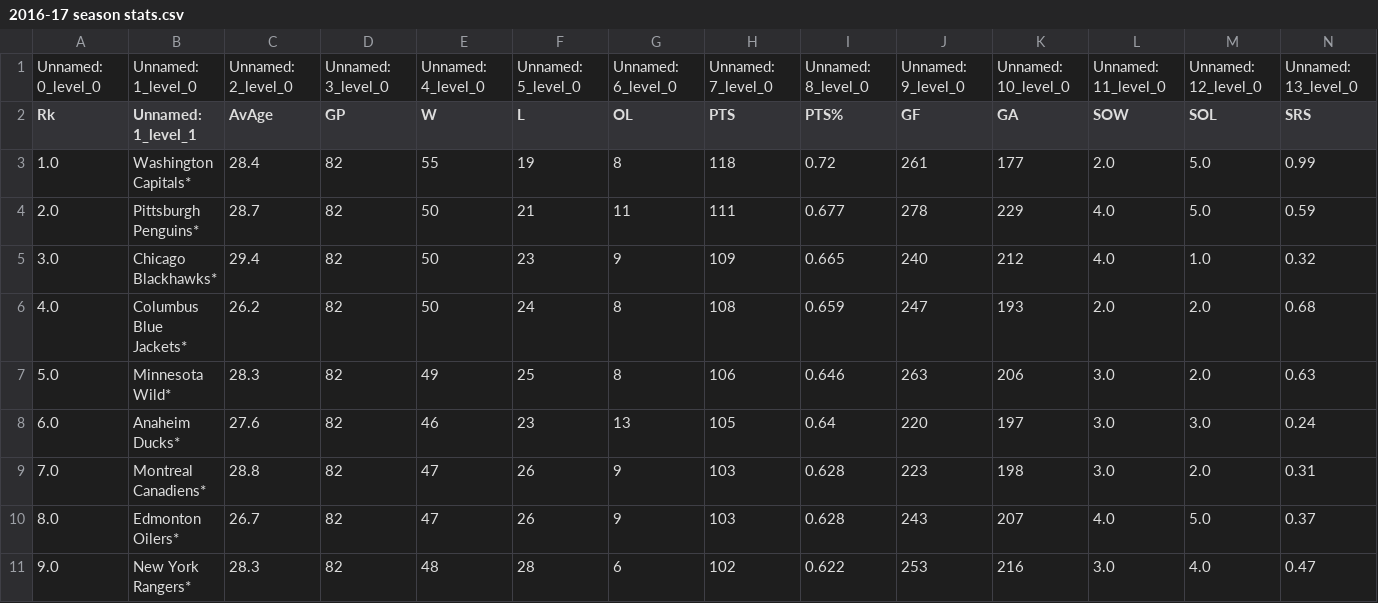
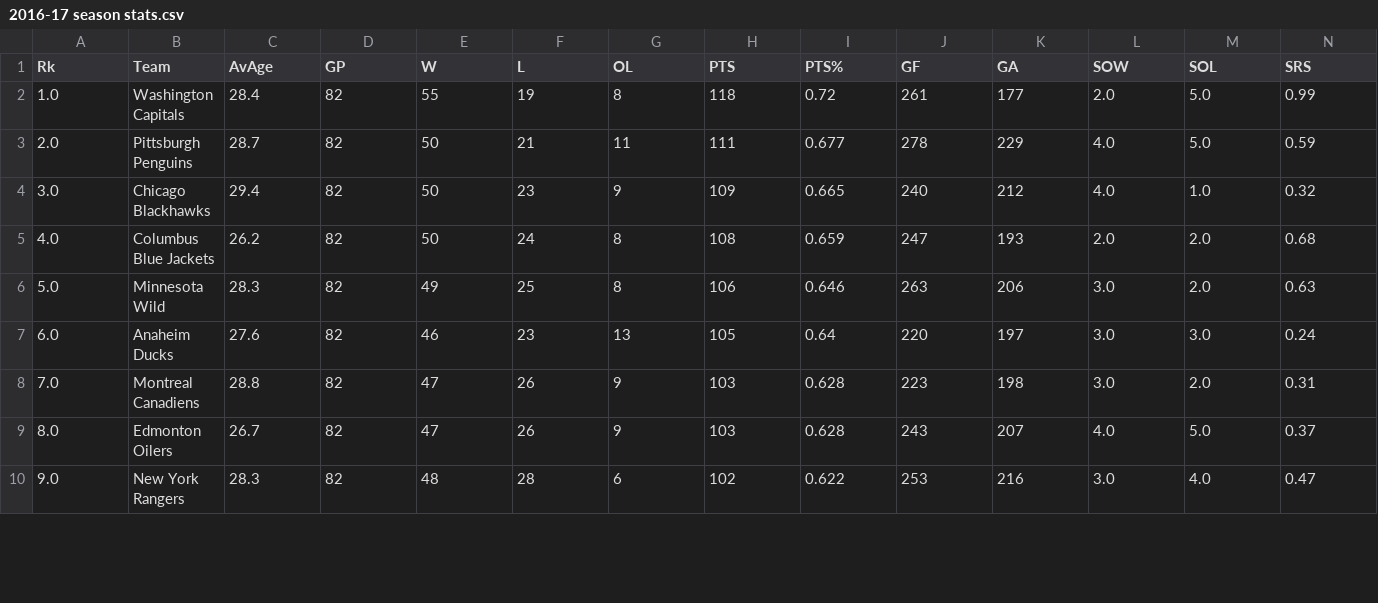
Before and after one commit to CduCroo/Thesis, a CSV file: season stats csv/2016-17 season stats.csv, drawn as a sheet; only a part is shown; removed rows and columns are numbered as before the commit, all else as after; rows hold the shown columns only; the diff covers the shown part only; the diff names each change by its address in the sheet, - before the commit and + after, or states it on an @@ line.

```diff
--- a/season stats csv/2016-17 season stats.csv
+++ b/season stats csv/2016-17 season stats.csv
-row 1: Unnamed: 0_level_0 | Unnamed: 1_level_0 | Unnamed: 2_level_0 | Unnamed: 3_level_0 | Unnamed: 4_level_0 | Unnamed: 5_level_0 | Unnamed: 6_level_0 | Unnamed: 7_level_0 | Unnamed: 8_level_0 | Unnamed: 9_level_0 | Unnamed: 10_level_0 | Unnamed: 11_level_0 | Unnamed: 12_level_0 | Unnamed: 13_level_0
-B1: Unnamed: 1_level_1
+B1: Team
-B2 (Team): Washington Capitals*
+B2 (Team): Washington Capitals
-B3 (Team): Pittsburgh Penguins*
+B3 (Team): Pittsburgh Penguins
-B4 (Team): Chicago Blackhawks*
+B4 (Team): Chicago Blackhawks
-B5 (Team): Columbus Blue Jackets*
+B5 (Team): Columbus Blue Jackets
-B6 (Team): Minnesota Wild*
+B6 (Team): Minnesota Wild
-B7 (Team): Anaheim Ducks*
+B7 (Team): Anaheim Ducks
-B8 (Team): Montreal Canadiens*
+B8 (Team): Montreal Canadiens
-B9 (Team): Edmonton Oilers*
+B9 (Team): Edmonton Oilers
-B10 (Team): New York Rangers*
+B10 (Team): New York Rangers
```
Also changed, not shown: 7 edited cells elsewhere in this file, season stats csv/2013-14 season stats.csv, season stats csv/2014-15 season stats.csv, 14 other files.
